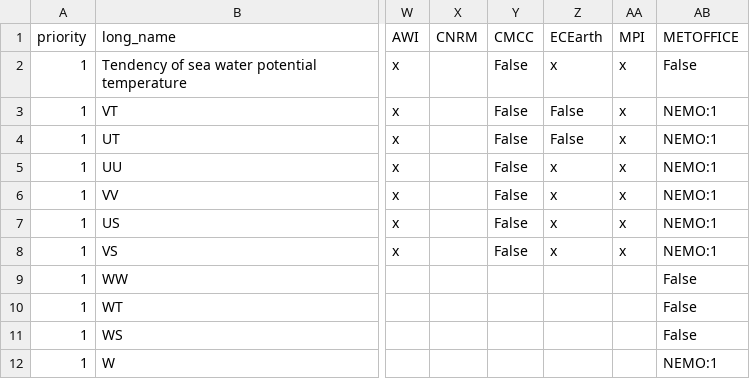
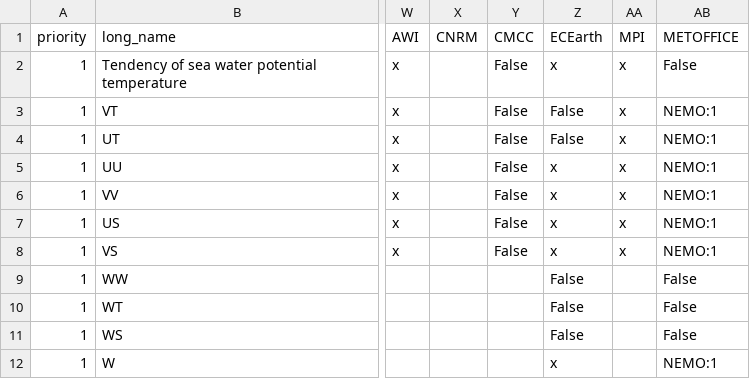
Before and after one commit to goord/cmor, a CSV file: input/primavera/primOmon.csv, drawn as a sheet; only a part is shown, gaps mark what is left out; the diff names each change by its address in the sheet, - before the commit and + after, or states it on an @@ line.

Commit message:
Completed table primOmon.csv based upon reasonable assumptions

```diff
--- a/input/primavera/primOmon.csv
+++ b/input/primavera/primOmon.csv
-Z9:Z11 (ECEarth): (empty)
+Z9:Z11 (ECEarth): False
-Z12 (ECEarth): (empty)
+Z12 (ECEarth): x
```
